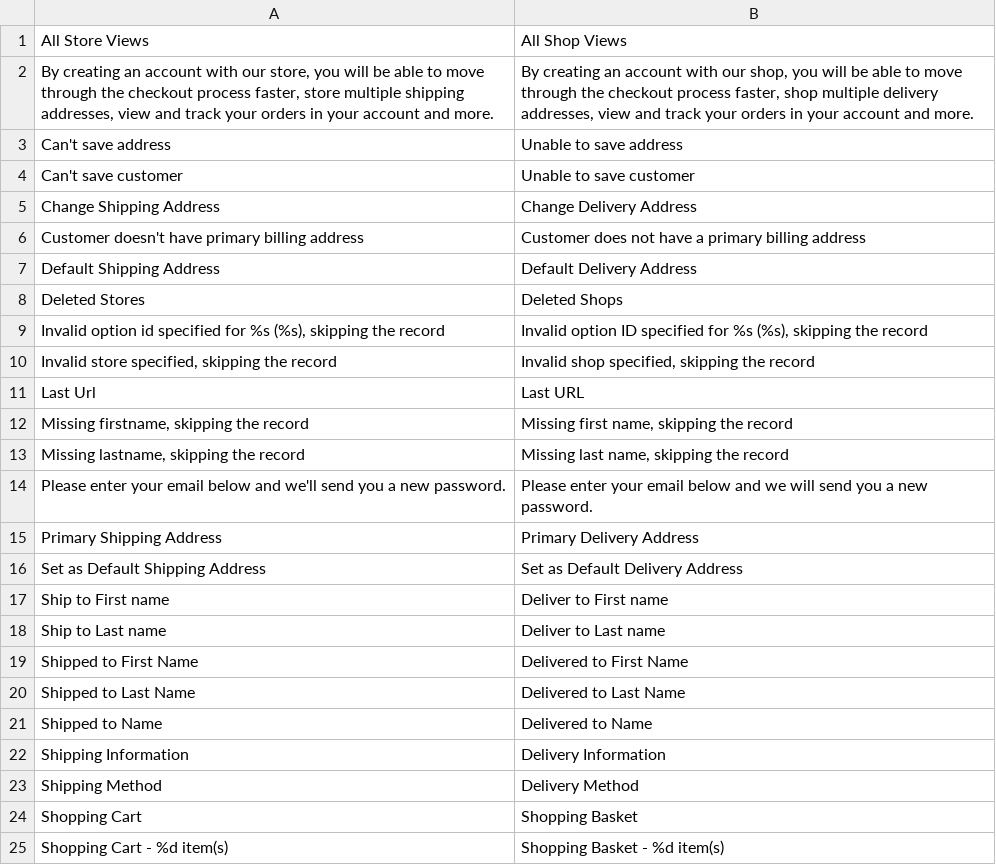
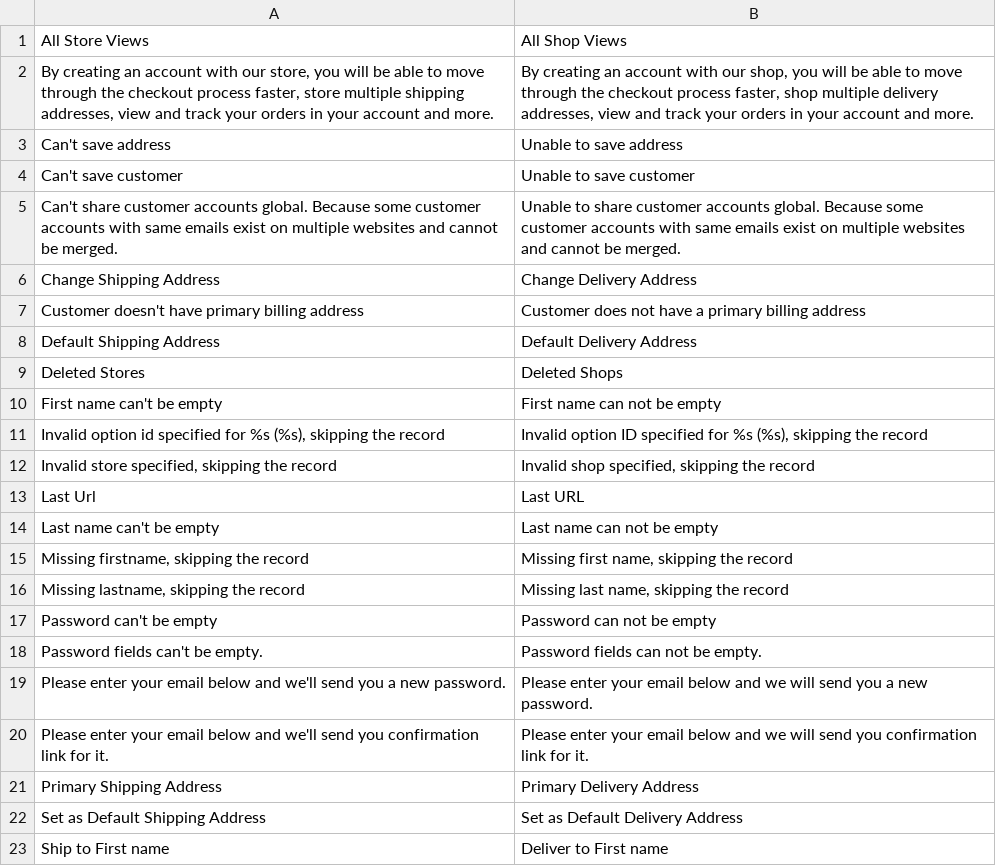
Before and after one commit to staempfli/magento-locale-en-gb, a CSV file: app/locale/en_GB/Mage_Customer.csv, drawn as a sheet; only a part is shown; the shorter side is filled out with more unchanged rows; the diff names each change by its address in the sheet, - before the commit and + after, or states it on an @@ line.

```diff
--- a/app/locale/en_GB/Mage_Customer.csv
+++ b/app/locale/en_GB/Mage_Customer.csv
+row 5: Can't share customer accounts global. Because some customer accounts with same emails exist on multiple websites and cannot be merged. | Unable to share customer accounts global. Because some customer accounts with same emails exist on multiple websites and cannot be merged.
+row 10: First name can't be empty | First name can not be empty
+row 14: Last name can't be empty | Last name can not be empty
+row 17: Password can't be empty | Password can not be empty
+row 18: Password fields can't be empty. | Password fields can not be empty.
+row 20: Please enter your email below and we'll send you confirmation link for it. | Please enter your email below and we will send you confirmation link for it.
```
Also changed, not shown: app/locale/en_GB/Mage_Adminhtml.csv, app/locale/en_GB/Mage_Catalog.csv, 24 other files.
